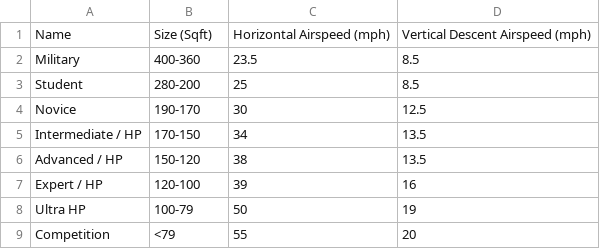
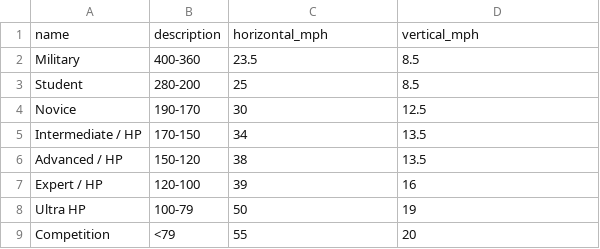
Before and after one commit to yoleg/SpotHelper, a CSV file: data/canopies.csv, drawn as a sheet.

```diff
--- a/data/canopies.csv
+++ b/data/canopies.csv
@@ -1,2 +1,2 @@
-Name,Size (Sqft),Horizontal Airspeed (mph),Vertical Descent Airspeed (mph)
+name,description,horizontal_mph,vertical_mph
 Military,400-360,23.5,8.5
```
Also changed, not shown: 21 other files.
